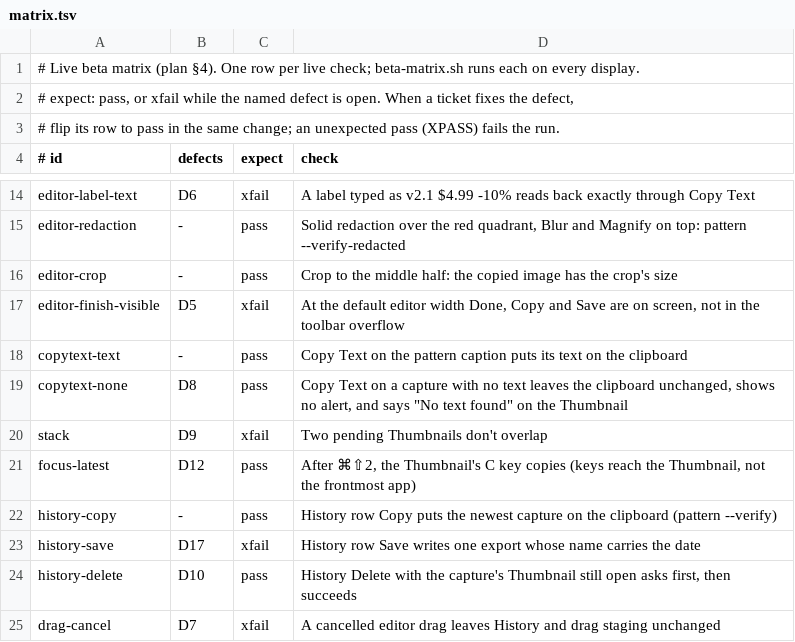
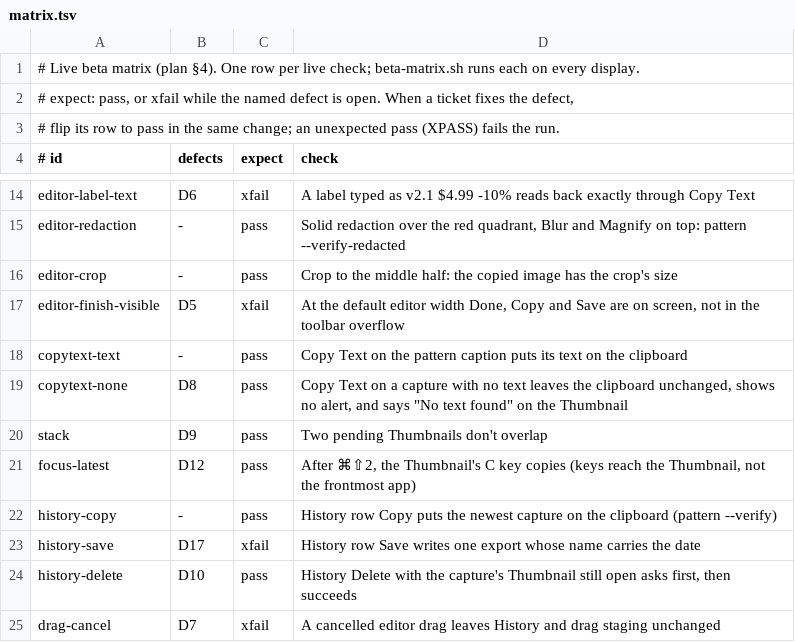
Before and after one commit to prateeksingh1092/screenshot-app, a TSV file: Tools/LiveHarness/matrix.tsv, drawn as a sheet; only a part is shown, gaps mark what is left out.

```diff
--- a/Tools/LiveHarness/matrix.tsv
+++ b/Tools/LiveHarness/matrix.tsv
@@ -19,3 +19,3 @@ copytext-text	-	pass	Copy Text on the pattern caption puts its text on the clipb
 copytext-none	D8	pass	Copy Text on a capture with no text leaves the clipboard unchanged, shows no alert, and says "No text found" on the Thumbnail
-stack	D9	xfail	Two pending Thumbnails don't overlap
+stack	D9	pass	Two pending Thumbnails don't overlap
 focus-latest	D12	pass	After ⌘⇧2, the Thumbnail's C key copies (keys reach the Thumbnail, not the frontmost app)
```
Also changed, not shown: 6 other files.
